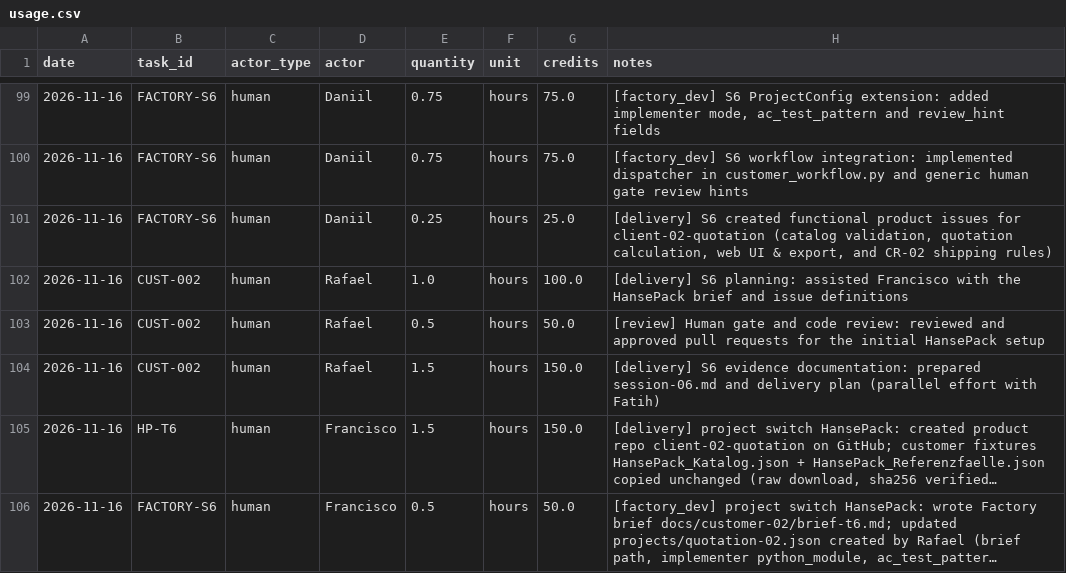
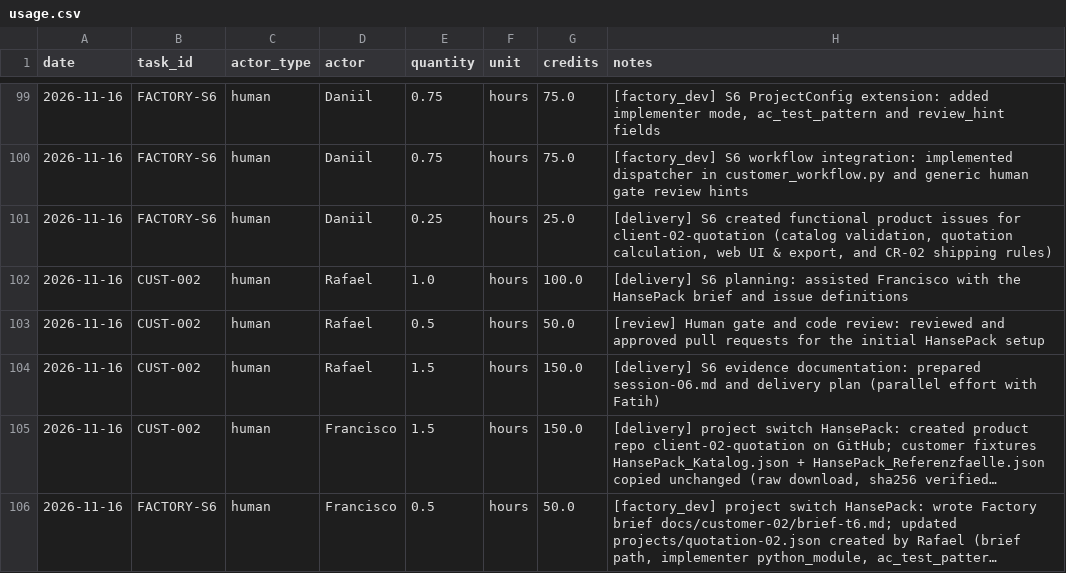
Before and after one commit to cait33/agentic_ai, a CSV file: costs/usage.csv, drawn as a sheet; only a part is shown, gaps mark what is left out; long unchanged cells end in …; the diff names each change by its address in the sheet, - before the commit and + after, or states it on an @@ line.

Commit message:
Update name Task id CUST-002

```diff
--- a/costs/usage.csv
+++ b/costs/usage.csv
-B105 (task_id): HP-T6
+B105 (task_id): CUST-002
```
Also changed, not shown: 1 other file.
